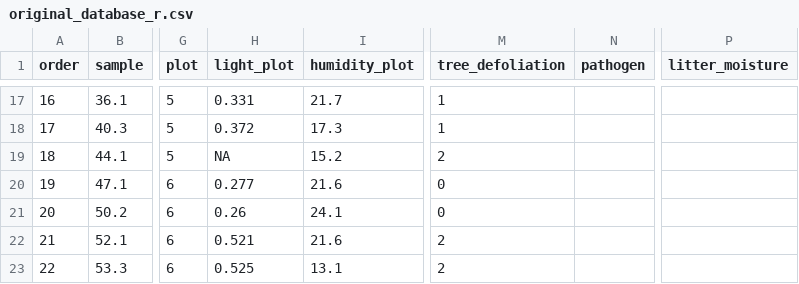
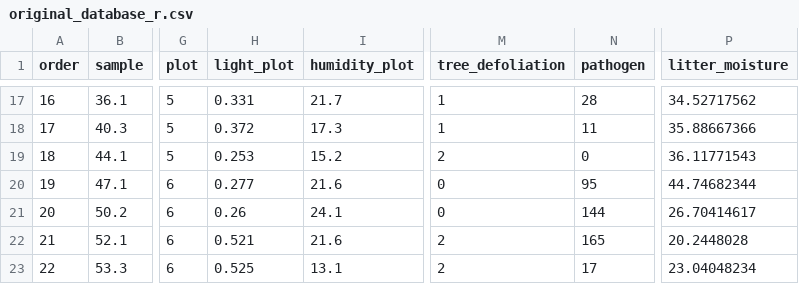
Before and after one commit to oscargodoy/soil-fauna, a CSV file: data/original_database_r.csv, drawn as a sheet; only a part is shown, gaps mark what is left out; the diff covers the shown part only; the diff names each change by its address in the sheet, - before the commit and + after, or states it on an @@ line.

```diff
--- a/data/original_database_r.csv
+++ b/data/original_database_r.csv
-N17 (pathogen): (empty)
+N17 (pathogen): 28
-P17 (litter_moisture): (empty)
+P17 (litter_moisture): 34.52717562
-N18 (pathogen): (empty)
+N18 (pathogen): 11
-P18 (litter_moisture): (empty)
+P18 (litter_moisture): 35.88667366
-H19 (light_plot): NA
+H19 (light_plot): 0.253
-N19 (pathogen): (empty)
+N19 (pathogen): 0
-P19 (litter_moisture): (empty)
+P19 (litter_moisture): 36.11771543
-N20 (pathogen): (empty)
+N20 (pathogen): 95
-P20 (litter_moisture): (empty)
+P20 (litter_moisture): 44.74682344
-N21 (pathogen): (empty)
+N21 (pathogen): 144
-P21 (litter_moisture): (empty)
+P21 (litter_moisture): 26.70414617
-N22 (pathogen): (empty)
+N22 (pathogen): 165
-P22 (litter_moisture): (empty)
+P22 (litter_moisture): 20.2448028
-N23 (pathogen): (empty)
+N23 (pathogen): 17
-P23 (litter_moisture): (empty)
+P23 (litter_moisture): 23.04048234
```
Also changed, not shown: 32 edited cells elsewhere in this file, data/original_database.csv, 1 other file.
